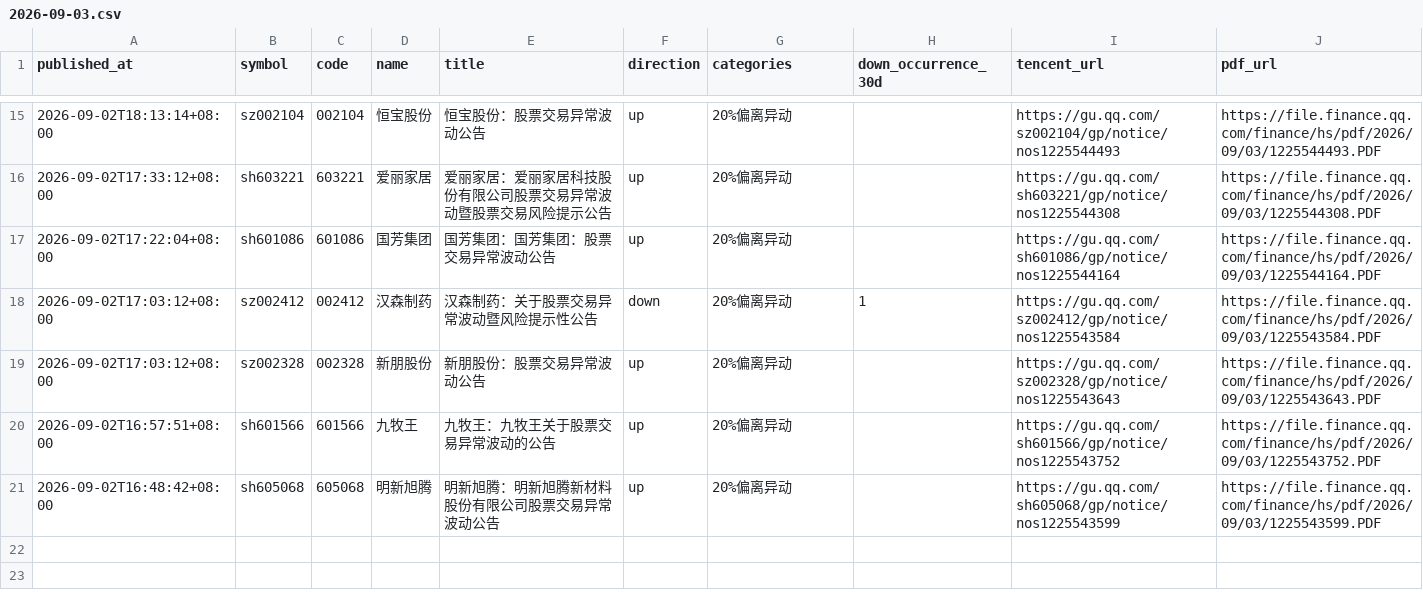
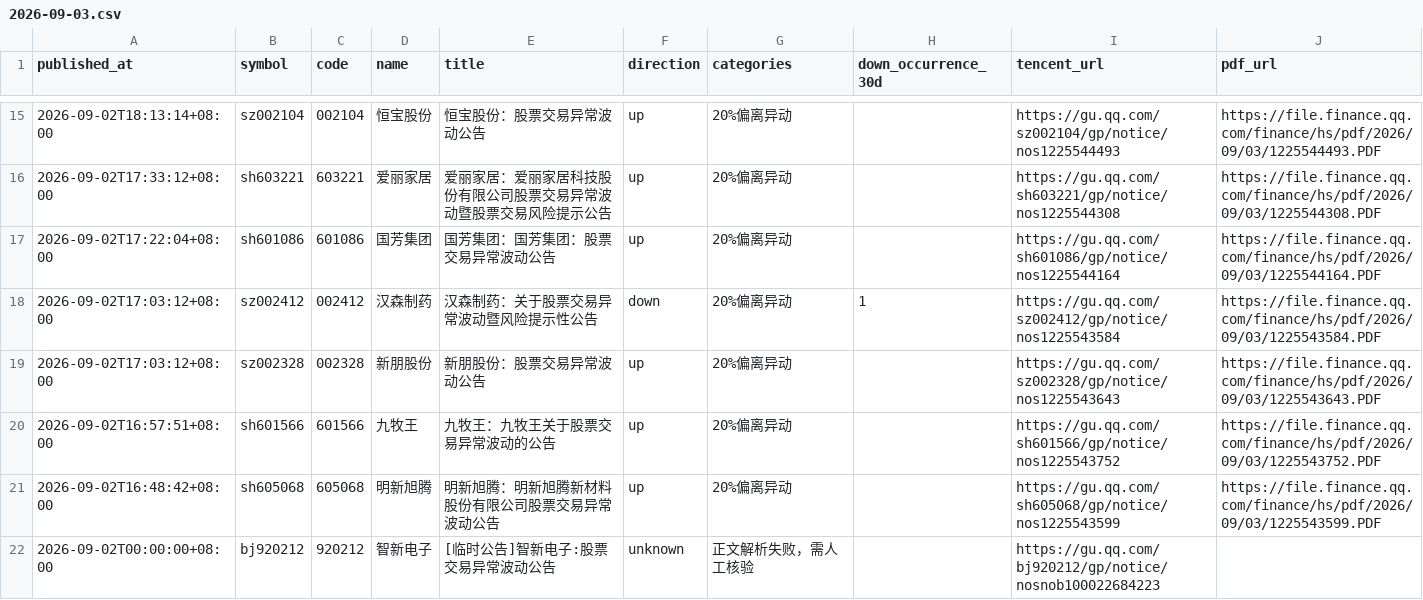
Before and after one commit to huyuyua/myfirstproject, a CSV file: docs/abnormal-announcements/history/2026/2026-09-03.csv, drawn as a sheet; only a part is shown, gaps mark what is left out.

```diff
--- a/docs/abnormal-announcements/history/2026/2026-09-03.csv
+++ b/docs/abnormal-announcements/history/2026/2026-09-03.csv
@@ -21 +21,2 @@
 2026-09-02T16:48:42+08:00,sh605068,605068,明新旭腾,明新旭腾：明新旭腾新材料股份有限公司股票交易异常波动公告,up,20%偏离异动,,https://gu.qq.com/sh605068/gp/notice/nos1225543599,https://file.finance.qq.com/finance/hs/pdf/2026/09/03/1225543599.PDF
+2026-09-02T00:00:00+08:00,bj920212,920212,智新电子,[临时公告]智新电子:股票交易异常波动公告,unknown,正文解析失败，需人工核验,,https://gu.qq.com/bj920212/gp/notice/nosnob100022684223,
```
Also changed, not shown: 4 other files.
